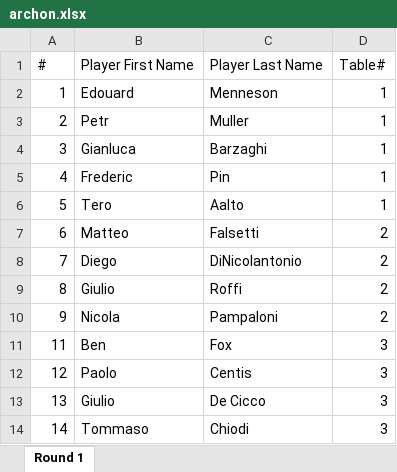
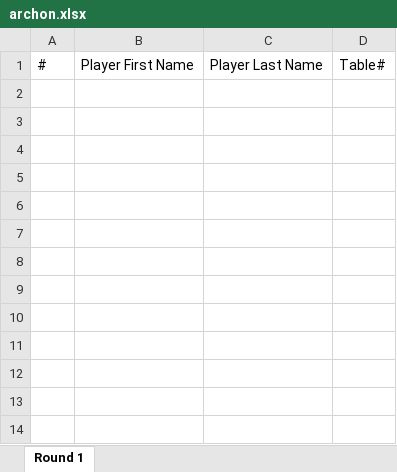
Before and after one commit to SimoParmeg/vtesitaly, an Excel workbook: vtesitaly/assets/archon/archon.xlsx, sheet Round 1, drawn as a sheet; values as stored, in another font and other column widths than the file's, no borders; the diff names each change by its address in the sheet, - before the commit and + after, or states it on an @@ line.

Commit message:
resettato archon

```diff
--- a/vtesitaly/assets/archon/archon.xlsx (sheet Round 1)
+++ b/vtesitaly/assets/archon/archon.xlsx (sheet Round 1)
-row 2: 1 | Edouard | Menneson | 1
-row 3: 2 | Petr | Muller | 1
-row 4: 3 | Gianluca | Barzaghi | 1
-row 5: 4 | Frederic | Pin | 1
-row 6: 5 | Tero | Aalto | 1
-row 7: 6 | Matteo | Falsetti | 2
-row 8: 7 | Diego | DiNicolantonio | 2
-row 9: 8 | Giulio | Roffi | 2
-row 10: 9 | Nicola | Pampaloni | 2
-row 11: 11 | Ben | Fox | 3
-row 12: 12 | Paolo | Centis | 3
-row 13: 13 | Giulio | De Cicco | 3
-row 14: 14 | Tommaso | Chiodi | 3
```
